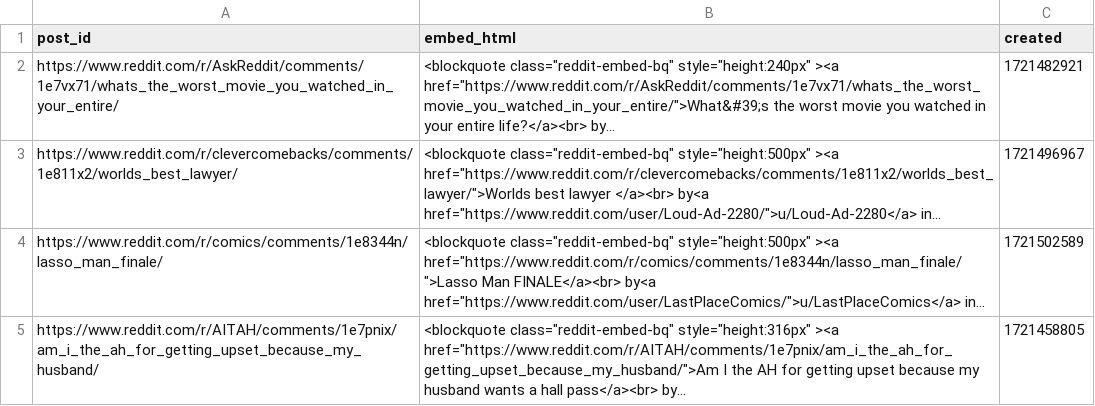
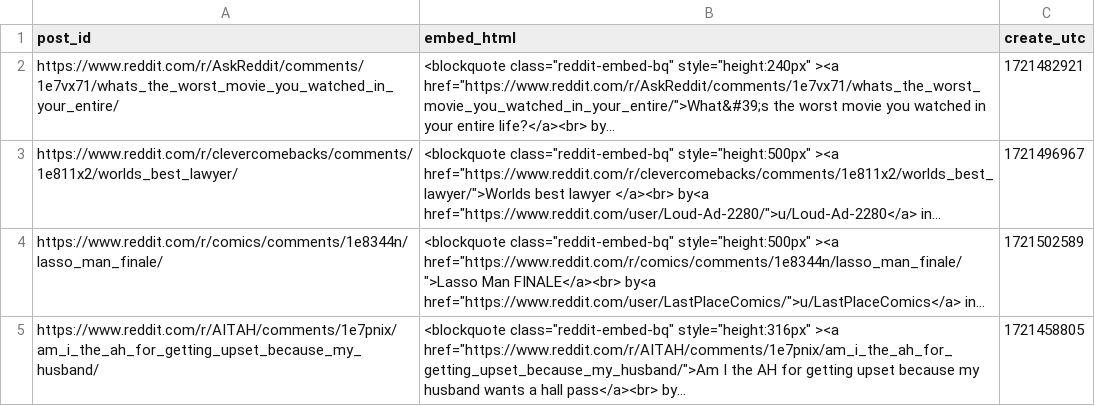
Before and after one commit to numbers1234567/custom-content-blocker, a CSV file: postgres-db/test_dataset/test_post_data.csv, drawn as a sheet; only a part is shown; long unchanged cells end in …; the diff names each change by its address in the sheet, - before the commit and + after, or states it on an @@ line.

```diff
--- a/postgres-db/test_dataset/test_post_data.csv
+++ b/postgres-db/test_dataset/test_post_data.csv
-C1: created
+C1: create_utc
```
Also changed, not shown: 4 other files.
